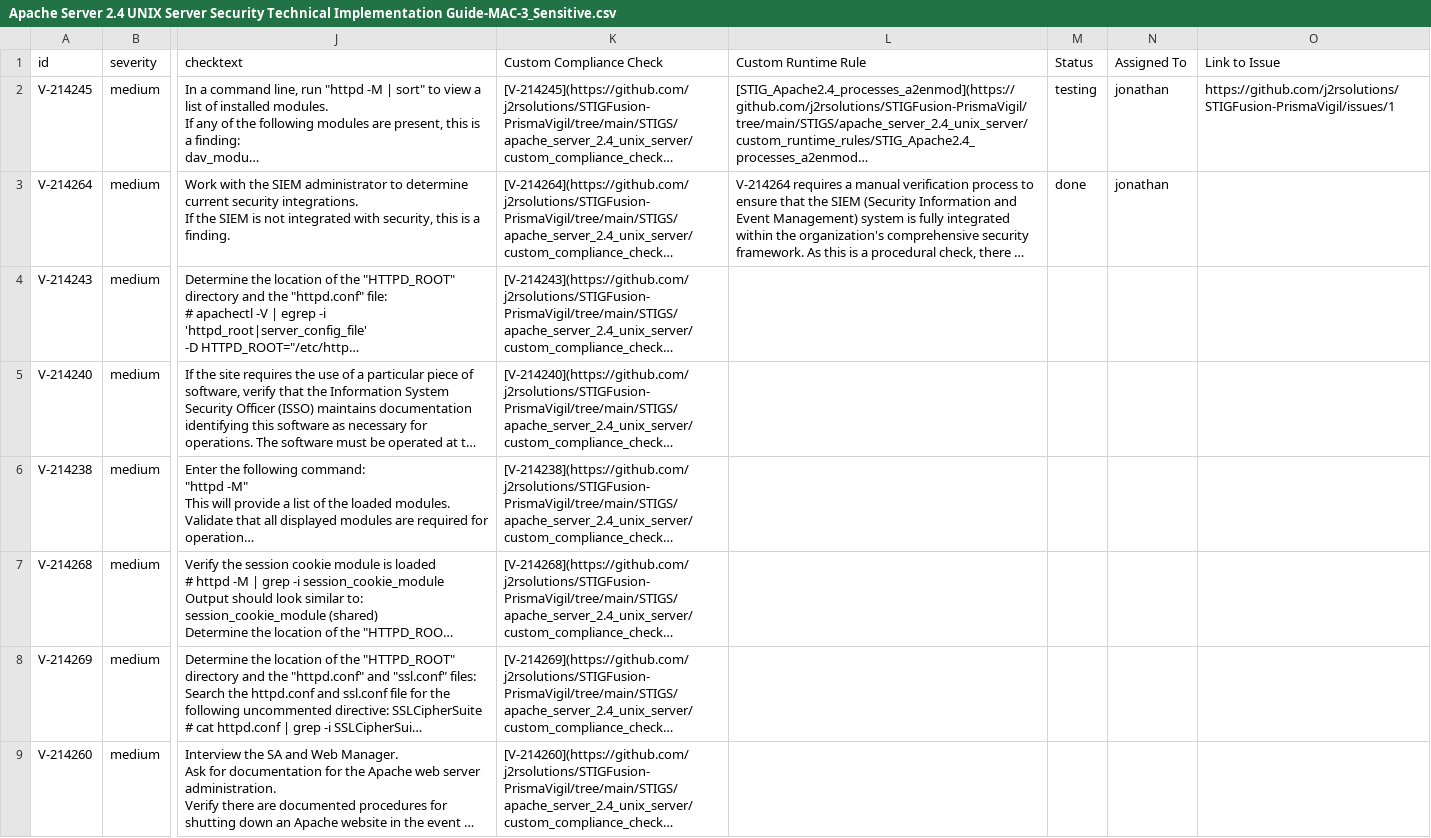
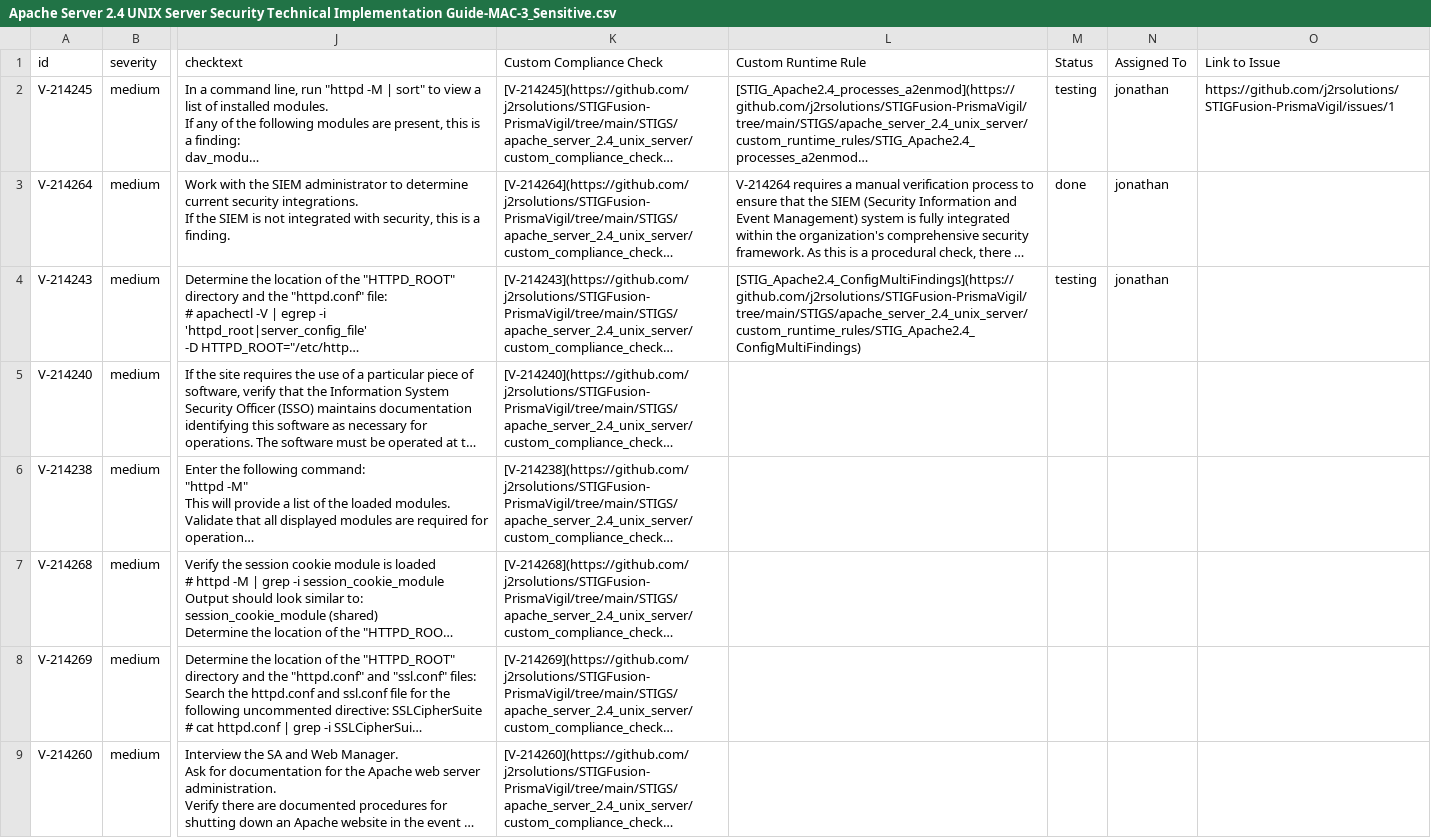
Before and after one commit to j2rsolutions/STIGFusion-PrismaVigil, a CSV file: STIGS/apache_server_2.4_unix_server/Apache Server 2.4 UNIX Server Security Technical Implementation Guide-MAC-3_Sensitive.csv, drawn as a sheet; only a part is shown, gaps mark what is left out; long unchanged cells end in …; the diff names each change by its address in the sheet, - before the commit and + after, or states it on an @@ line.

```diff
--- a/STIGS/apache_server_2.4_unix_server/Apache Server 2.4 UNIX Server Security Technical Implementation Guide-MAC-3_Sensitive.csv
+++ b/STIGS/apache_server_2.4_unix_server/Apache Server 2.4 UNIX Server Security Technical Implementation Guide-MAC-3_Sensitive.csv
-L4 (Custom Runtime Rule): (empty)
+L4 (Custom Runtime Rule): [STIG_Apache2.4_ConfigMultiFindings](https://github.com/j2rsolutions/STIGFusion-PrismaVigil/tree/main/STIGS/apache_server_2.4_unix_server/custom_runtime_rules/STIG_Apache2.4_ConfigMultiFindings)
-M4 (Status): (empty)
+M4 (Status): testing
-N4 (Assigned To): (empty)
+N4 (Assigned To): jonathan
```
Also changed, not shown: 4 other files.
